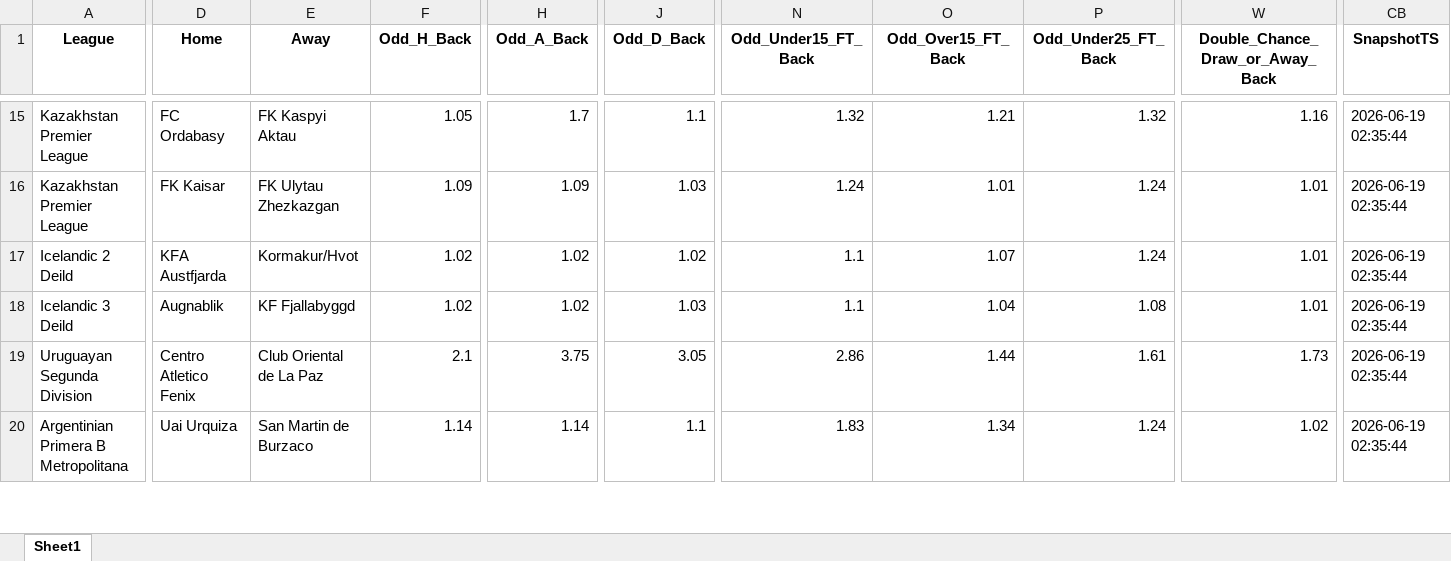
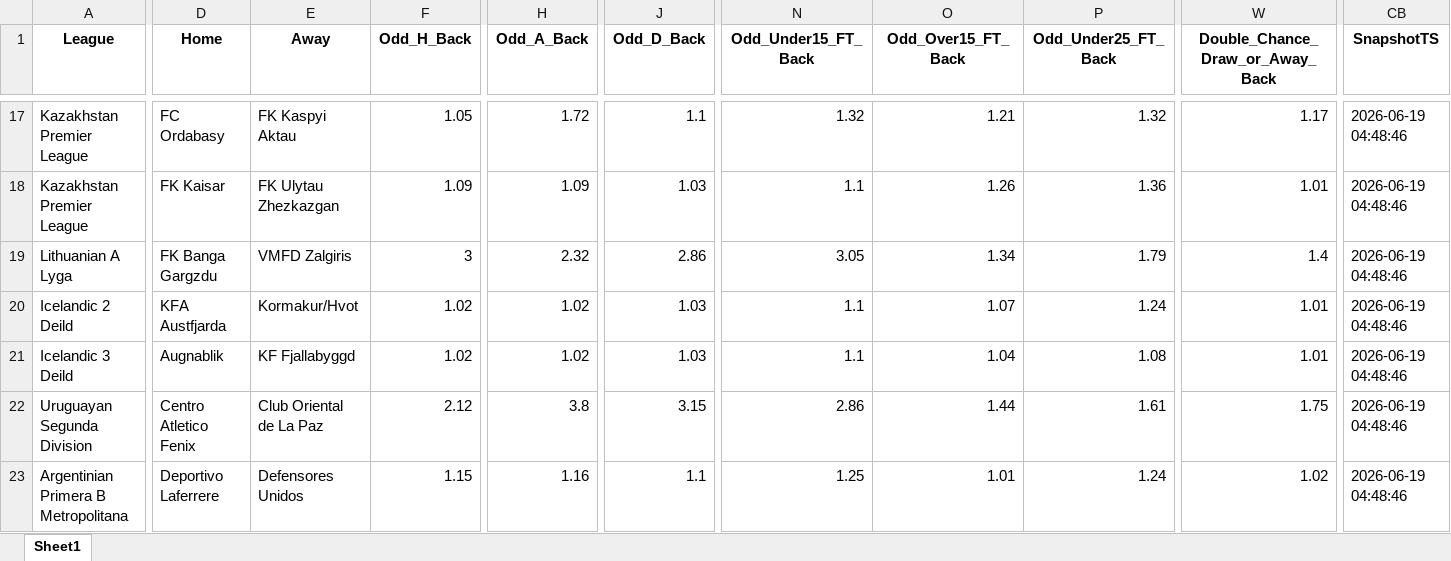
Before and after one commit to mtprado88/jogos_betfair, an Excel workbook: Jogos_do_Dia_Betfair_Back_Lay_2026-06-20.xlsx, sheet Sheet1, drawn as a sheet; only a part is shown, gaps mark what is left out; values as stored, in another font and other column widths than the file's, no borders; addresses are those after the commit; rows hold the shown columns only; the diff covers the shown part only; the diff names each change by its address in the sheet, - before the commit and + after, or states it on an @@ line.

```diff
--- a/Jogos_do_Dia_Betfair_Back_Lay_2026-06-20.xlsx (sheet Sheet1)
+++ b/Jogos_do_Dia_Betfair_Back_Lay_2026-06-20.xlsx (sheet Sheet1)
-H17 (Odd_A_Back): 1.7
+H17 (Odd_A_Back): 1.72
-W17 (Double_Chance_Draw_or_Away_Back): 1.16
+W17 (Double_Chance_Draw_or_Away_Back): 1.17
-CB17:CB18 (SnapshotTS): 2026-06-19 02:35:44
+CB17:CB18 (SnapshotTS): 2026-06-19 04:48:46
-N18 (Odd_Under15_FT_Back): 1.24
+N18 (Odd_Under15_FT_Back): 1.1
-O18 (Odd_Over15_FT_Back): 1.01
+O18 (Odd_Over15_FT_Back): 1.26
-P18 (Odd_Under25_FT_Back): 1.24
+P18 (Odd_Under25_FT_Back): 1.36
+row 19: Lithuanian A Lyga | FK Banga Gargzdu | VMFD Zalgiris | 3 | 2.32 | 2.86 | 3.05 | 1.34 | 1.79 | 1.4 | 2026-06-19 04:48:46
-J20 (Odd_D_Back): 1.02
+J20 (Odd_D_Back): 1.03
-CB20:CB23 (SnapshotTS): 2026-06-19 02:35:44
+CB20:CB23 (SnapshotTS): 2026-06-19 04:48:46
-F22 (Odd_H_Back): 2.1
+F22 (Odd_H_Back): 2.12
-H22 (Odd_A_Back): 3.75
+H22 (Odd_A_Back): 3.8
-J22 (Odd_D_Back): 3.05
+J22 (Odd_D_Back): 3.15
-W22 (Double_Chance_Draw_or_Away_Back): 1.73
+W22 (Double_Chance_Draw_or_Away_Back): 1.75
-D23 (Home): Uai Urquiza
+D23 (Home): Deportivo Laferrere
-E23 (Away): San Martin de Burzaco
+E23 (Away): Defensores Unidos
-F23 (Odd_H_Back): 1.14
+F23 (Odd_H_Back): 1.15
-H23 (Odd_A_Back): 1.14
+H23 (Odd_A_Back): 1.16
-N23 (Odd_Under15_FT_Back): 1.83
+N23 (Odd_Under15_FT_Back): 1.25
-O23 (Odd_Over15_FT_Back): 1.34
+O23 (Odd_Over15_FT_Back): 1.01
```
Also changed, not shown: 8 added rows, 6 removed rows and 498 edited cells elsewhere in this sheet.
